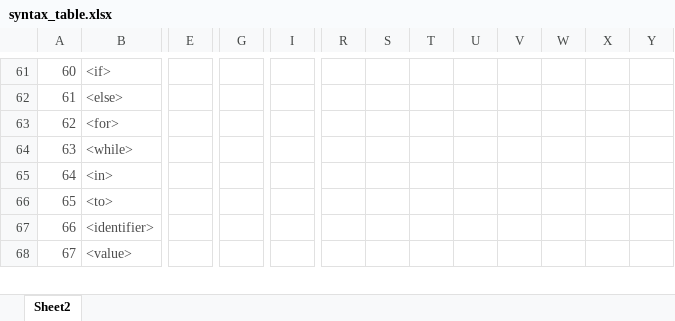
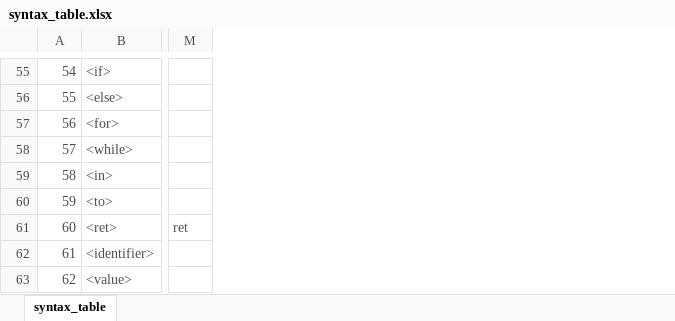
Before and after one commit to imhenoch/doodle, an Excel workbook: syntax_table.xlsx, sheet syntax_table, drawn as a sheet; only a part is shown, gaps mark what is left out; values as stored, in another font and other column widths than the file's, no borders; removed rows and columns are numbered as before the commit, all else as after; rows hold the shown columns only; the diff covers the shown part only; the diff names each change by its address in the sheet, - before the commit and + after, or states it on an @@ line.

Commit message:
Sets the new syntax table with the proper data

```diff
--- a/syntax_table.xlsx (sheet syntax_table)
+++ b/syntax_table.xlsx (sheet syntax_table)
-sheet tab: Sheet2
+sheet tab: syntax_table
-column E, empty
-column G, empty
-column I, empty
+column M, empty
-column R, empty
-column S, empty
-column T, empty
-column U, empty
-column V, empty
-column W, empty
-column X, empty
-column Y, empty
@@ column A renumbered from row 9 down @@
+row 61: 60 | <ret> | ret
```
Also changed, not shown: 4 added rows, 10 removed rows, 2 added columns, 12 removed columns, 16 edited cells and cell formats elsewhere in this sheet.
